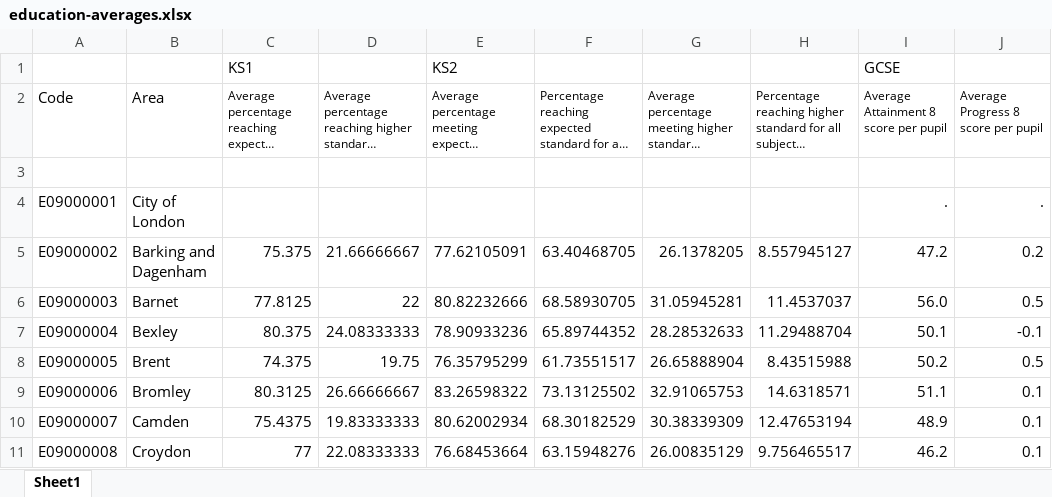
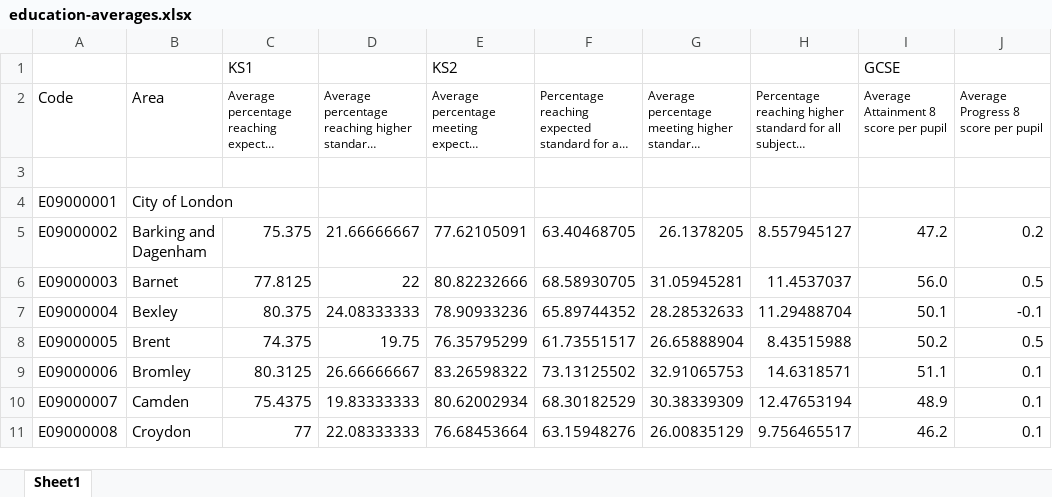
Before and after one commit to Vilma-St/Mini-project-London, an Excel workbook: data/data-education-modified/education-averages.xlsx, sheet Sheet1, drawn as a sheet; only a part is shown; long unchanged cells end in …; values as stored, in another font and other column widths than the file's, no borders; the diff names each change by its address in the sheet, - before the commit and + after, or states it on an @@ line.

Commit message:
Added version of Education averages file which is easier to import

```diff
--- a/data/data-education-modified/education-averages.xlsx (sheet Sheet1)
+++ b/data/data-education-modified/education-averages.xlsx (sheet Sheet1)
-I4: .
+I4: (empty)
-J4: .
+J4: (empty)
```
Also changed, not shown: 3 other files.
